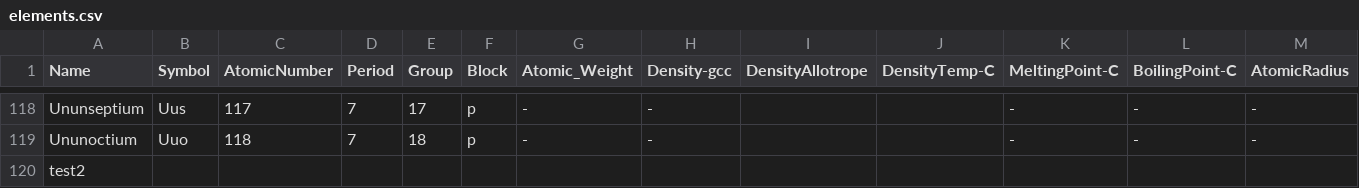
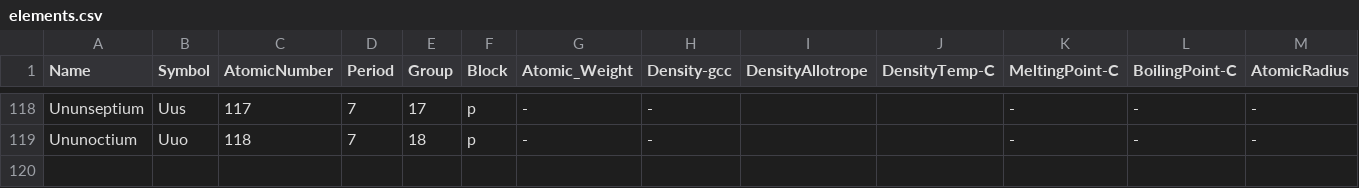
Before and after one commit to nathanphoffman/PeriodicTable, a CSV file: elements.csv, drawn as a sheet; only a part is shown, gaps mark what is left out; rows hold the shown columns only; the diff names each change by its address in the sheet, - before the commit and + after, or states it on an @@ line.

```diff
--- a/elements.csv
+++ b/elements.csv
-row 120: test2
```
Also changed, not shown: 11 other files.
